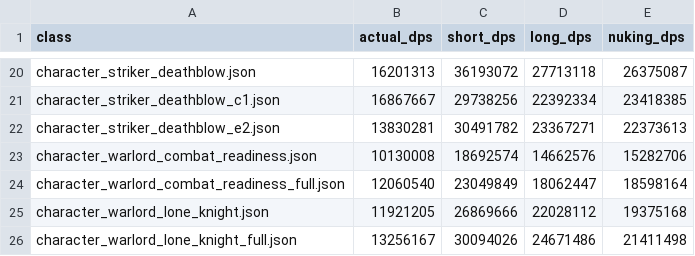
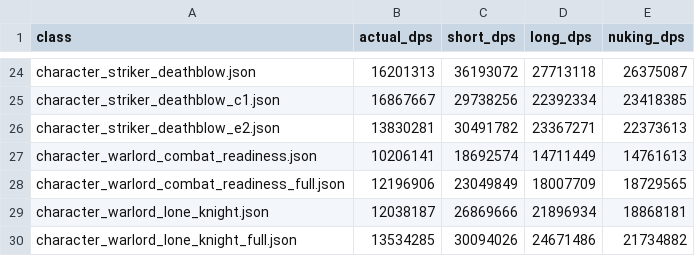
Before and after one commit to L1nked2/LostarkDPM, a CSV file: results.csv, drawn as a sheet; only a part is shown, gaps mark what is left out; the diff covers the shown part only.

```diff
--- a/results.csv
+++ b/results.csv
@@ -22,5 +26,5 @@ character_striker_deathblow_c1.json,16867667,29738256,22392334,23418385
 character_striker_deathblow_e2.json,13830281,30491782,23367271,22373613
-character_warlord_combat_readiness.json,10130008,18692574,14662576,15282706
-character_warlord_combat_readiness_full.json,12060540,23049849,18062447,18598164
-character_warlord_lone_knight.json,11921205,26869666,22028112,19375168
-character_warlord_lone_knight_full.json,13256167,30094026,24671486,21411498
+character_warlord_combat_readiness.json,10206141,18692574,14711449,14761613
+character_warlord_combat_readiness_full.json,12196906,23049849,18007709,18729565
+character_warlord_lone_knight.json,12038187,26869666,21896934,18868181
+character_warlord_lone_knight_full.json,13534285,30094026,24671486,21734882
```
Also changed, not shown: 4 added rows and 29 edited cells elsewhere in this file, 2 other files.
